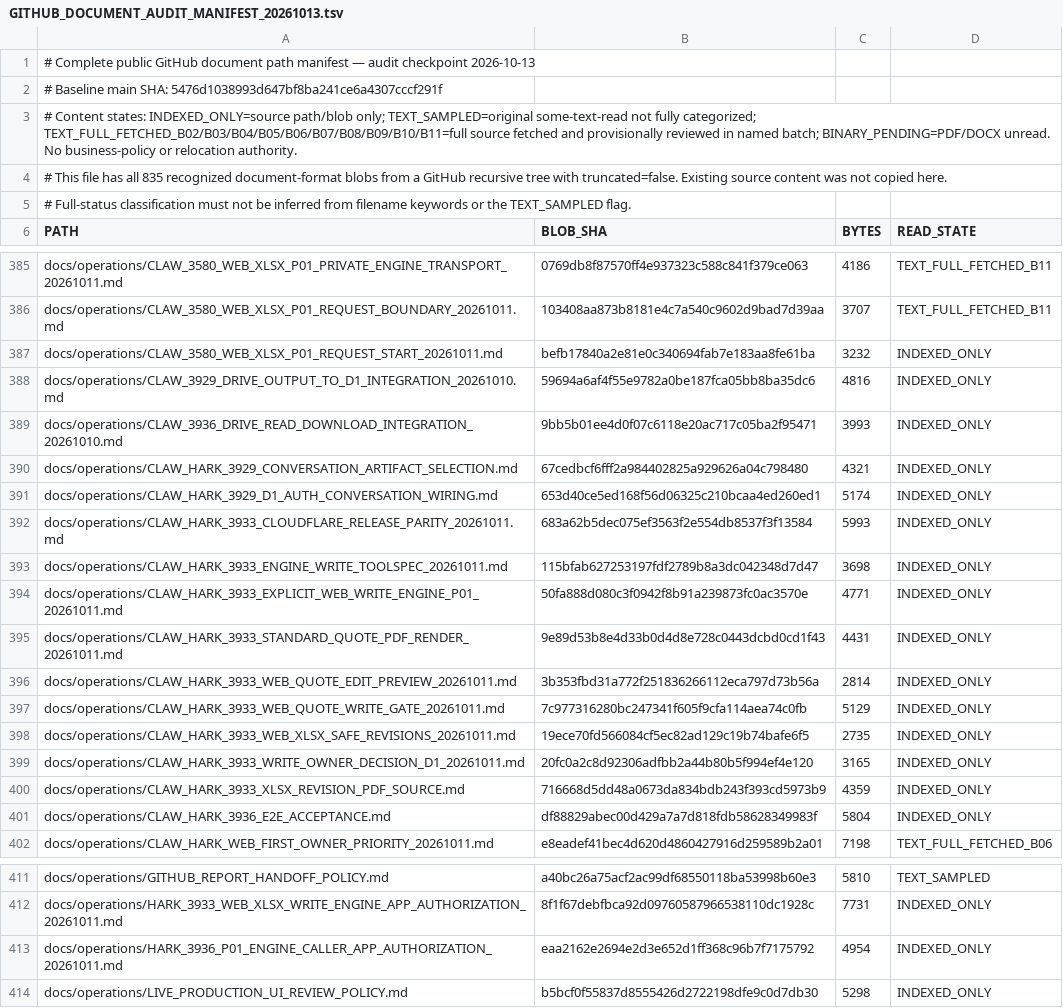
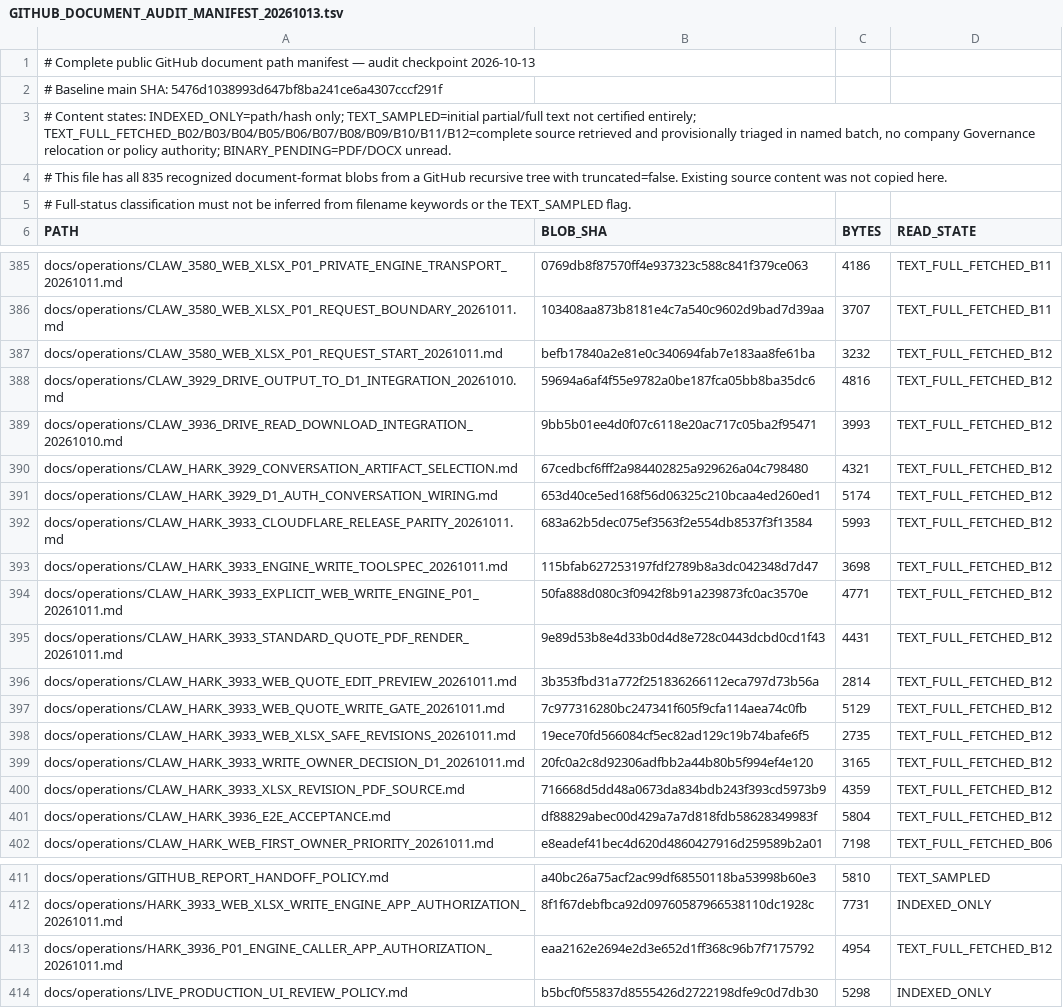
Before and after one commit to skerishKang/ai-revenue-lab, a TSV file: docs/operations/GITHUB_DOCUMENT_AUDIT_MANIFEST_20261013.tsv, drawn as a sheet; only a part is shown, gaps mark what is left out; the diff covers the shown part only.

Commit message:
docs(audit): review Hark web-first Office/P01 and quote E2E contracts (Batch 12)

```diff
--- a/docs/operations/GITHUB_DOCUMENT_AUDIT_MANIFEST_20261013.tsv
+++ b/docs/operations/GITHUB_DOCUMENT_AUDIT_MANIFEST_20261013.tsv
@@ -2,3 +2,3 @@
 # Baseline main SHA: 5476d1038993d647bf8ba241ce6a4307cccf291f
-# Content states: INDEXED_ONLY=source path/blob only; TEXT_SAMPLED=original some-text-read not fully categorized; TEXT_FULL_FETCHED_B02/B03/B04/B05/B06/B07/B08/B09/B10/B11=full source fetched and provisionally reviewed in named batch; BINARY_PENDING=PDF/DOCX unread. No business-policy or relocation authority.
+# Content states: INDEXED_ONLY=path/hash only; TEXT_SAMPLED=initial partial/full text not certified entirely; TEXT_FULL_FETCHED_B02/B03/B04/B05/B06/B07/B08/B09/B10/B11/B12=complete source retrieved and provisionally triaged in named batch, no company Governance relocation or policy authority; BINARY_PENDING=PDF/DOCX unread.
 # This file has all 835 recognized document-format blobs from a GitHub recursive tree with truncated=false. Existing source content was not copied here.
@@ -386,17 +386,17 @@ docs/operations/CLAW_3580_WEB_XLSX_P01_PRIVATE_ENGINE_TRANSPORT_20261011.md	0769
 docs/operations/CLAW_3580_WEB_XLSX_P01_REQUEST_BOUNDARY_20261011.md	103408aa873b8181e4c7a540c9602d9bad7d39aa	3707	TEXT_FULL_FETCHED_B11
-docs/operations/CLAW_3580_WEB_XLSX_P01_REQUEST_START_20261011.md	befb17840a2e81e0c340694fab7e183aa8fe61ba	3232	INDEXED_ONLY
-docs/operations/CLAW_3929_DRIVE_OUTPUT_TO_D1_INTEGRATION_20261010.md	59694a6af4f55e9782a0be187fca05bb8ba35dc6	4816	INDEXED_ONLY
-docs/operations/CLAW_3936_DRIVE_READ_DOWNLOAD_INTEGRATION_20261010.md	9bb5b01ee4d0f07c6118e20ac717c05ba2f95471	3993	INDEXED_ONLY
-docs/operations/CLAW_HARK_3929_CONVERSATION_ARTIFACT_SELECTION.md	67cedbcf6fff2a984402825a929626a04c798480	4321	INDEXED_ONLY
-docs/operations/CLAW_HARK_3929_D1_AUTH_CONVERSATION_WIRING.md	653d40ce5ed168f56d06325c210bcaa4ed260ed1	5174	INDEXED_ONLY
-docs/operations/CLAW_HARK_3933_CLOUDFLARE_RELEASE_PARITY_20261011.md	683a62b5dec075ef3563f2e554db8537f3f13584	5993	INDEXED_ONLY
-docs/operations/CLAW_HARK_3933_ENGINE_WRITE_TOOLSPEC_20261011.md	115bfab627253197fdf2789b8a3dc042348d7d47	3698	INDEXED_ONLY
-docs/operations/CLAW_HARK_3933_EXPLICIT_WEB_WRITE_ENGINE_P01_20261011.md	50fa888d080c3f0942f8b91a239873fc0ac3570e	4771	INDEXED_ONLY
-docs/operations/CLAW_HARK_3933_STANDARD_QUOTE_PDF_RENDER_20261011.md	9e89d53b8e4d33b0d4d8e728c0443dcbd0cd1f43	4431	INDEXED_ONLY
-docs/operations/CLAW_HARK_3933_WEB_QUOTE_EDIT_PREVIEW_20261011.md	3b353fbd31a772f251836266112eca797d73b56a	2814	INDEXED_ONLY
-docs/operations/CLAW_HARK_3933_WEB_QUOTE_WRITE_GATE_20261011.md	7c977316280bc247341f605f9cfa114aea74c0fb	5129	INDEXED_ONLY
-docs/operations/CLAW_HARK_3933_WEB_XLSX_SAFE_REVISIONS_20261011.md	19ece70fd566084cf5ec82ad129c19b74bafe6f5	2735	INDEXED_ONLY
-docs/operations/CLAW_HARK_3933_WRITE_OWNER_DECISION_D1_20261011.md	20fc0a2c8d92306adfbb2a44b80b5f994ef4e120	3165	INDEXED_ONLY
-docs/operations/CLAW_HARK_3933_XLSX_REVISION_PDF_SOURCE.md	716668d5dd48a0673da834bdb243f393cd5973b9	4359	INDEXED_ONLY
-docs/operations/CLAW_HARK_3936_E2E_ACCEPTANCE.md	df88829abec00d429a7a7d818fdb58628349983f	5804	INDEXED_ONLY
+docs/operations/CLAW_3580_WEB_XLSX_P01_REQUEST_START_20261011.md	befb17840a2e81e0c340694fab7e183aa8fe61ba	3232	TEXT_FULL_FETCHED_B12
+docs/operations/CLAW_3929_DRIVE_OUTPUT_TO_D1_INTEGRATION_20261010.md	59694a6af4f55e9782a0be187fca05bb8ba35dc6	4816	TEXT_FULL_FETCHED_B12
+docs/operations/CLAW_3936_DRIVE_READ_DOWNLOAD_INTEGRATION_20261010.md	9bb5b01ee4d0f07c6118e20ac717c05ba2f95471	3993	TEXT_FULL_FETCHED_B12
+docs/operations/CLAW_HARK_3929_CONVERSATION_ARTIFACT_SELECTION.md	67cedbcf6fff2a984402825a929626a04c798480	4321	TEXT_FULL_FETCHED_B12
+docs/operations/CLAW_HARK_3929_D1_AUTH_CONVERSATION_WIRING.md	653d40ce5ed168f56d06325c210bcaa4ed260ed1	5174	TEXT_FULL_FETCHED_B12
+docs/operations/CLAW_HARK_3933_CLOUDFLARE_RELEASE_PARITY_20261011.md	683a62b5dec075ef3563f2e554db8537f3f13584	5993	TEXT_FULL_FETCHED_B12
+docs/operations/CLAW_HARK_3933_ENGINE_WRITE_TOOLSPEC_20261011.md	115bfab627253197fdf2789b8a3dc042348d7d47	3698	TEXT_FULL_FETCHED_B12
+docs/operations/CLAW_HARK_3933_EXPLICIT_WEB_WRITE_ENGINE_P01_20261011.md	50fa888d080c3f0942f8b91a239873fc0ac3570e	4771	TEXT_FULL_FETCHED_B12
+docs/operations/CLAW_HARK_3933_STANDARD_QUOTE_PDF_RENDER_20261011.md	9e89d53b8e4d33b0d4d8e728c0443dcbd0cd1f43	4431	TEXT_FULL_FETCHED_B12
+docs/operations/CLAW_HARK_3933_WEB_QUOTE_EDIT_PREVIEW_20261011.md	3b353fbd31a772f251836266112eca797d73b56a	2814	TEXT_FULL_FETCHED_B12
+docs/operations/CLAW_HARK_3933_WEB_QUOTE_WRITE_GATE_20261011.md	7c977316280bc247341f605f9cfa114aea74c0fb	5129	TEXT_FULL_FETCHED_B12
+docs/operations/CLAW_HARK_3933_WEB_XLSX_SAFE_REVISIONS_20261011.md	19ece70fd566084cf5ec82ad129c19b74bafe6f5	2735	TEXT_FULL_FETCHED_B12
+docs/operations/CLAW_HARK_3933_WRITE_OWNER_DECISION_D1_20261011.md	20fc0a2c8d92306adfbb2a44b80b5f994ef4e120	3165	TEXT_FULL_FETCHED_B12
+docs/operations/CLAW_HARK_3933_XLSX_REVISION_PDF_SOURCE.md	716668d5dd48a0673da834bdb243f393cd5973b9	4359	TEXT_FULL_FETCHED_B12
+docs/operations/CLAW_HARK_3936_E2E_ACCEPTANCE.md	df88829abec00d429a7a7d818fdb58628349983f	5804	TEXT_FULL_FETCHED_B12
 docs/operations/CLAW_HARK_WEB_FIRST_OWNER_PRIORITY_20261011.md	e8eadef41bec4d620d4860427916d259589b2a01	7198	TEXT_FULL_FETCHED_B06
@@ -412,3 +412,3 @@ docs/operations/GITHUB_REPORT_HANDOFF_POLICY.md	a40bc26a75acf2ac99df68550118ba53
 docs/operations/HARK_3933_WEB_XLSX_WRITE_ENGINE_APP_AUTHORIZATION_20261011.md	8f1f67debfbca92d09760587966538110dc1928c	7731	INDEXED_ONLY
-docs/operations/HARK_3936_P01_ENGINE_CALLER_APP_AUTHORIZATION_20261011.md	eaa2162e2694e2d3e652d1ff368c96b7f7175792	4954	INDEXED_ONLY
+docs/operations/HARK_3936_P01_ENGINE_CALLER_APP_AUTHORIZATION_20261011.md	eaa2162e2694e2d3e652d1ff368c96b7f7175792	4954	TEXT_FULL_FETCHED_B12
 docs/operations/LIVE_PRODUCTION_UI_REVIEW_POLICY.md	b5bcf0f55837d8555426d2722198dfe9c0d7db30	5298	INDEXED_ONLY
```
Also changed, not shown: 9 edited cells elsewhere in this file, 2 other files.
